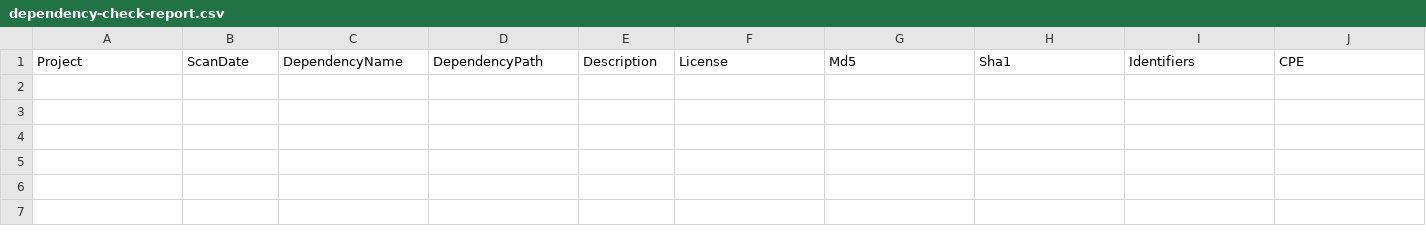
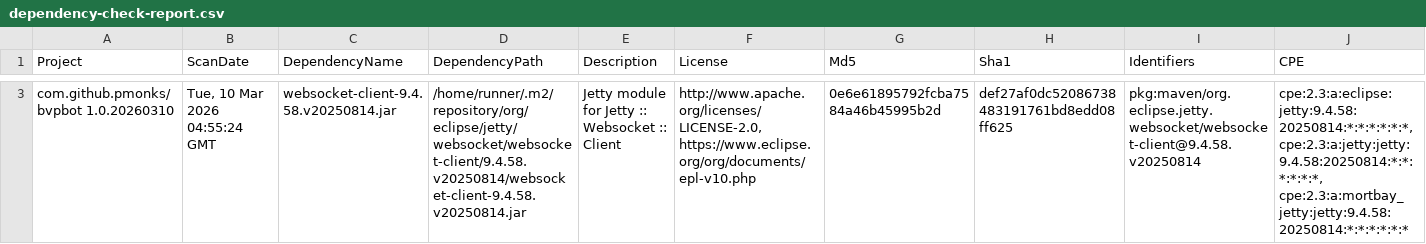
Before and after one commit to pmonks/bvpbot, a CSV file: nvd/dependency-check-report.csv, drawn as a sheet; only a part is shown, gaps mark what is left out; rows hold the shown columns only; the diff covers the shown part only; the diff names each change by its address in the sheet, - before the commit and + after, or states it on an @@ line.

```diff
--- a/nvd/dependency-check-report.csv
+++ b/nvd/dependency-check-report.csv
+row 3: com.github.pmonks/bvpbot 1.0.20260310 | Tue, 10 Mar 2026 04:55:24 GMT | websocket-client-9.4.58.v20250814.jar | /home/runner/.m2/repository/org/eclipse/jetty/websocket/websocket-client/9.4.58.v20250814/websocket-client-9.4.58.v20250814.jar | Jetty module for Jetty :: Websocket :: Client | http://www.apache.org/licenses/LICENSE-2.0, https://www.eclipse.org/org/documents/epl-v10.php | 0e6e61895792fcba7584a46b45995b2d | def27af0dc52086738483191761bd8edd08ff625 | pkg:maven/org.eclipse.jetty.websocket/websocket-client@9.4.58.v20250814 | cpe:2.3:a:eclipse:jetty:9.4.58:20250814:*:*:*:*:*:*, cpe:2.3:a:jetty:jetty:9.4.58:20250814:*:*:*:*:*:*, cpe:2.3:a:mortbay_jetty:jetty:9.4.58:20250814:*:*:*:*:*:*
```
Also changed, not shown: 2 added rows elsewhere in this file, 8 other files.
